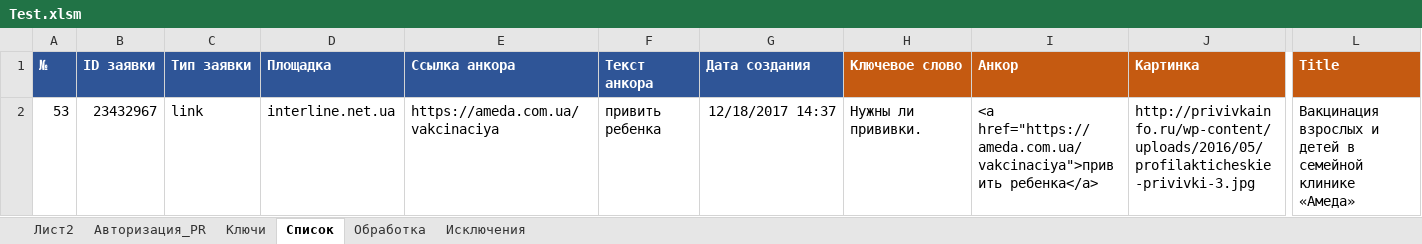
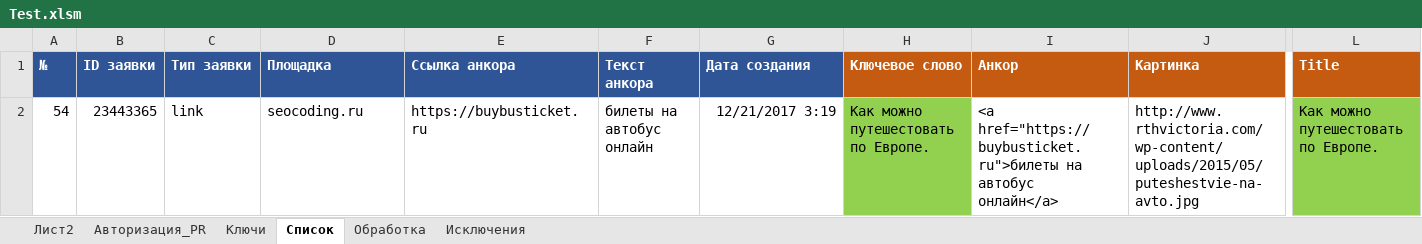
Before and after one commit to Goodron1981/MyMacros-master, an Excel workbook: Test.xlsm, sheet Список, drawn as a sheet; only a part is shown, gaps mark what is left out; values as stored, in another font and other column widths than the file's, no borders; charts and pictures not drawn; removed rows and columns are numbered as before the commit, all else as after; rows hold the shown columns only; the diff names each change by its address in the sheet, - before the commit and + after, or states it on an @@ line.

```diff
--- a/Test.xlsm (sheet Список)
+++ b/Test.xlsm (sheet Список)
-row 2: 53 | 23432967 | link | interline.net.ua | https://ameda.com.ua/vakcinaciya | привить ребенка | 12/18/2017 14:37 | Нужны ли прививки. | <a href="https://ameda.com.ua/vakcinaciya">привить ребенка</a> | http://privivkainfo.ru/wp-content/uploads/2016/05/profilakticheskie-privivki-3.jpg | Вакцинация взрослых и детей в семейной клинике «Амеда»
+row 2: 54 | 23443365 | link | seocoding.ru | https://buybusticket.ru | билеты на автобус онлайн | 12/21/2017 3:19 | Как можно путешестовать по Европе. | <a href="https://buybusticket.ru">билеты на автобус онлайн</a> | http://www.rthvictoria.com/wp-content/uploads/2015/05/puteshestvie-na-avto.jpg | Как можно путешестовать по Европе.
```
Also changed, not shown: sheet Обработка, sheet Лист2, sheet Ключи, sheet Авторизация_PR.
